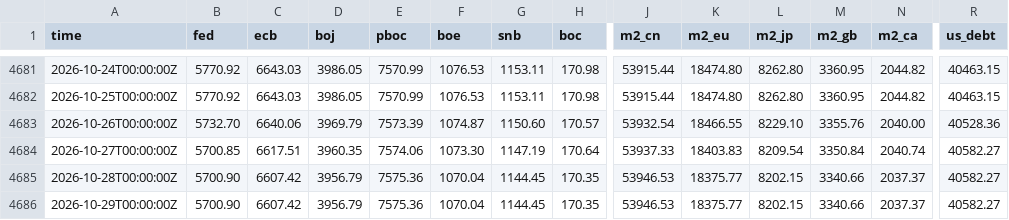
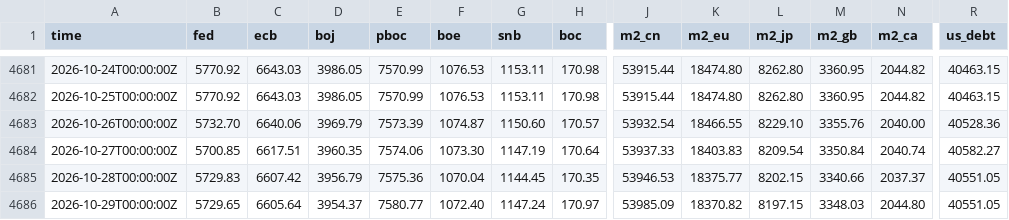
Before and after one commit to GnocchisCrypto/gnl-liquidity-data, a CSV file: gnl.csv, drawn as a sheet; only a part is shown, gaps mark what is left out; the diff covers the shown part only; the diff names each change by its address in the sheet, - before the commit and + after, or states it on an @@ line.

```diff
--- a/gnl.csv
+++ b/gnl.csv
-B4685 (fed): 5700.90
+B4685 (fed): 5729.83
-R4685:R4686 (us_debt): 40582.27
+R4685:R4686 (us_debt): 40551.05
-B4686 (fed): 5700.90
+B4686 (fed): 5729.65
-C4686 (ecb): 6607.42
+C4686 (ecb): 6605.64
-D4686 (boj): 3956.79
+D4686 (boj): 3954.37
-E4686 (pboc): 7575.36
+E4686 (pboc): 7580.77
-F4686 (boe): 1070.04
+F4686 (boe): 1072.40
-G4686 (snb): 1144.45
+G4686 (snb): 1147.24
-H4686 (boc): 170.35
+H4686 (boc): 170.97
-J4686 (m2_cn): 53946.53
+J4686 (m2_cn): 53985.09
-K4686 (m2_eu): 18375.77
+K4686 (m2_eu): 18370.82
-L4686 (m2_jp): 8202.15
+L4686 (m2_jp): 8197.15
-M4686 (m2_gb): 3340.66
+M4686 (m2_gb): 3348.03
-N4686 (m2_ca): 2037.37
+N4686 (m2_ca): 2044.80
```
Also changed, not shown: 2 edited cells elsewhere in this file, 1 other file.
